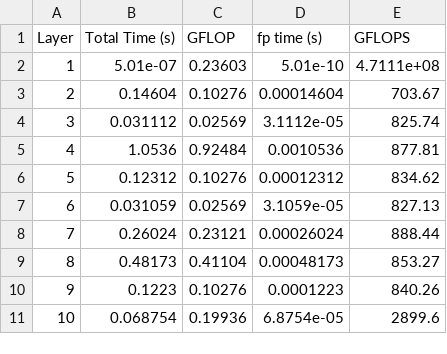
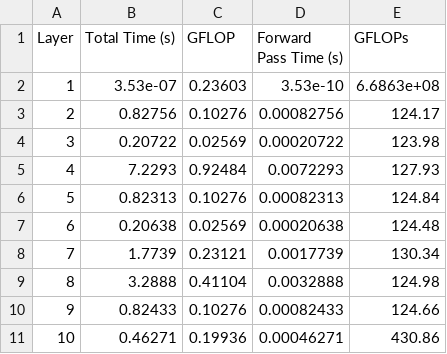
Before and after one commit to semlee/cnnGrace, a CSV file: arm_sve2/temp.csv, drawn as a sheet; only a part is shown; the diff covers the shown part only.

Commit message:
Update file temp.csv

```diff
--- a/arm_sve2/temp.csv
+++ b/arm_sve2/temp.csv
@@ -1,11 +1,11 @@
-Layer,Total Time (s),GFLOP,fp time (s),GFLOPS
-1,5.01e-07,0.23603,5.01e-10,4.7111e+08
-2,0.14604,0.10276,0.00014604,703.67
-3,0.031112,0.02569,3.1112e-05,825.74
-4,1.0536,0.92484,0.0010536,877.81
-5,0.12312,0.10276,0.00012312,834.62
-6,0.031059,0.02569,3.1059e-05,827.13
-7,0.26024,0.23121,0.00026024,888.44
-8,0.48173,0.41104,0.00048173,853.27
-9,0.1223,0.10276,0.0001223,840.26
-10,0.068754,0.19936,6.8754e-05,2899.6
+Layer,Total Time (s),GFLOP,Forward Pass Time (s),GFLOPs
+1,3.53e-07,0.23603,3.53e-10,6.6863e+08
+2,0.82756,0.10276,0.00082756,124.17
+3,0.20722,0.02569,0.00020722,123.98
+4,7.2293,0.92484,0.0072293,127.93
+5,0.82313,0.10276,0.00082313,124.84
+6,0.20638,0.02569,0.00020638,124.48
+7,1.7739,0.23121,0.0017739,130.34
+8,3.2888,0.41104,0.0032888,124.98
+9,0.82433,0.10276,0.00082433,124.66
+10,0.46271,0.19936,0.00046271,430.86
```
Also changed, not shown: 21 edited cells elsewhere in this file.
